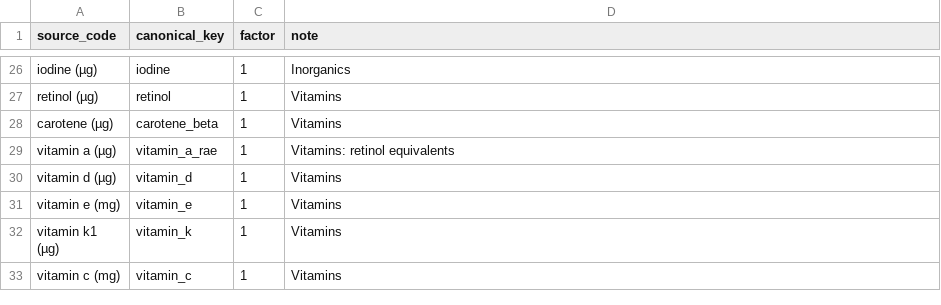
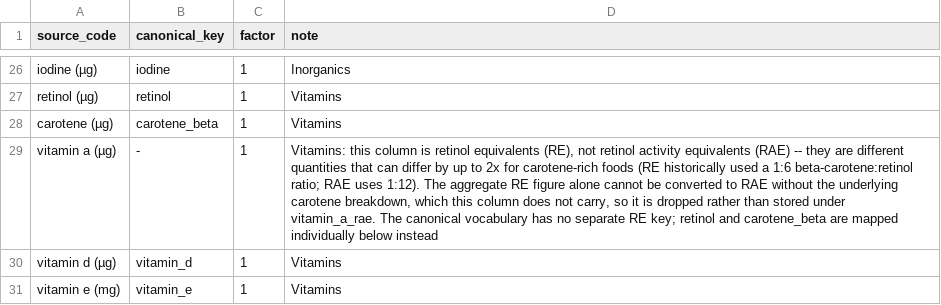
Before and after one commit to Boann-Tech/saolrian, a CSV file: backend/internal/foodpack/source/mapping/cofid.csv, drawn as a sheet; only a part is shown, gaps mark what is left out; the shorter side is filled out with more unchanged rows.

```diff
--- a/backend/internal/foodpack/source/mapping/cofid.csv
+++ b/backend/internal/foodpack/source/mapping/cofid.csv
@@ -28,3 +28,3 @@ retinol (µg),retinol,1,Vitamins
 carotene (µg),carotene_beta,1,Vitamins
-vitamin a (µg),vitamin_a_rae,1,Vitamins: retinol equivalents
+vitamin a (µg),-,1,"Vitamins: this column is retinol equivalents (RE), not retinol activity equivalents (RAE) -- they are different quantities that can differ by up to 2x for carotene-rich foods (RE historically used a 1:6 beta-carotene:retinol ratio; RAE uses 1:12). The aggregate RE figure alone cannot be converted to RAE without the underlying carotene breakdown, which this column does not carry, so it is dropped rather than stored under vitamin_a_rae. The canonical vocabulary has no separate RE key; retinol and carotene_beta are mapped individually below instead"
 vitamin d (µg),vitamin_d,1,Vitamins
```
Also changed, not shown: backend/internal/foodpack/source/mapping/afcd.csv.
